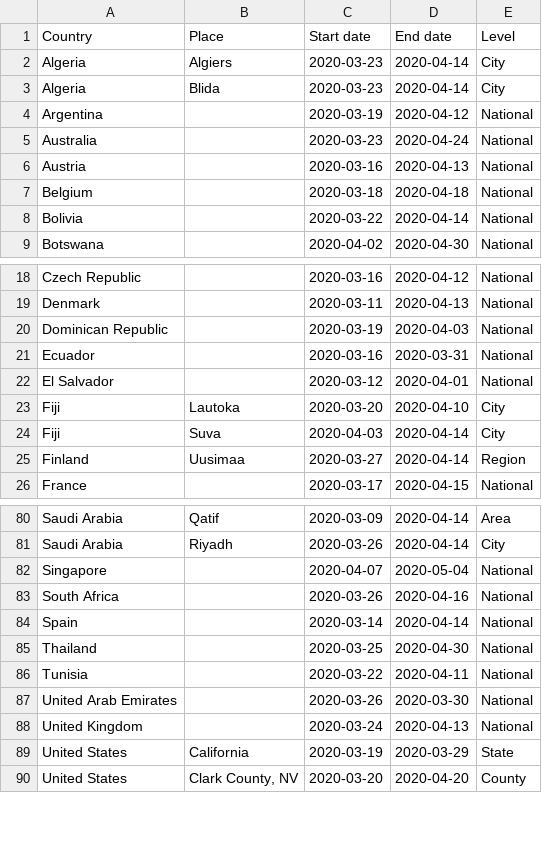
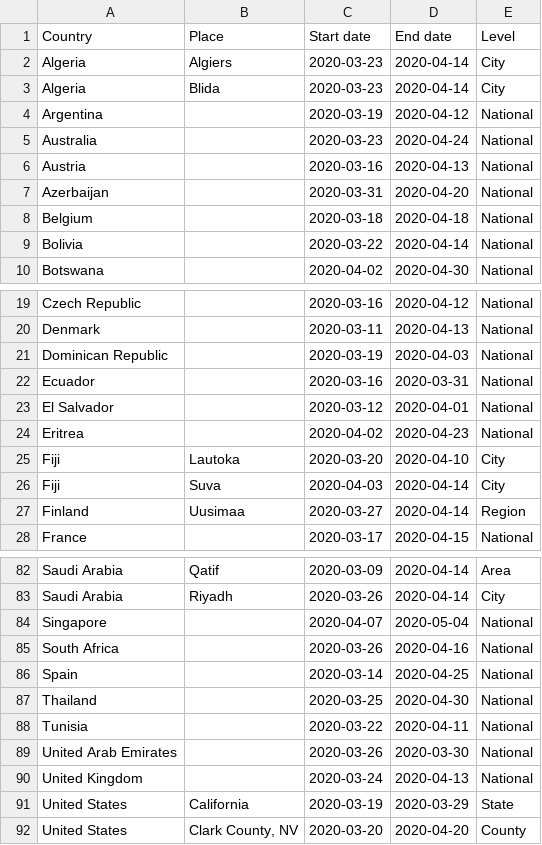
Before and after one commit to tyz910/sberbank-covid19, a CSV file: data/quarantine_dates.csv (was quarantine_dates.csv), drawn as a sheet; only a part is shown, gaps mark what is left out.

```diff
--- a/quarantine_dates.csv
+++ b/data/quarantine_dates.csv
@@ -6,2 +6,3 @@ Australia,,2020-03-23,2020-04-24,National
 Austria,,2020-03-16,2020-04-13,National
+Azerbaijan,,2020-03-31,2020-04-20,National
 Belgium,,2020-03-18,2020-04-18,National
@@ -22,2 +23,3 @@ Ecuador,,2020-03-16,2020-03-31,National
 El Salvador,,2020-03-12,2020-04-01,National
+Eritrea,,2020-04-02,2020-04-23,National
 Fiji,Lautoka,2020-03-20,2020-04-10,City
@@ -83,3 +85,3 @@ Singapore,,2020-04-07,2020-05-04,National
 South Africa,,2020-03-26,2020-04-16,National
-Spain,,2020-03-14,2020-04-14,National
+Spain,,2020-03-14,2020-04-25,National
 Thailand,,2020-03-25,2020-04-30,National
```
Also changed, not shown: 8 other files.
